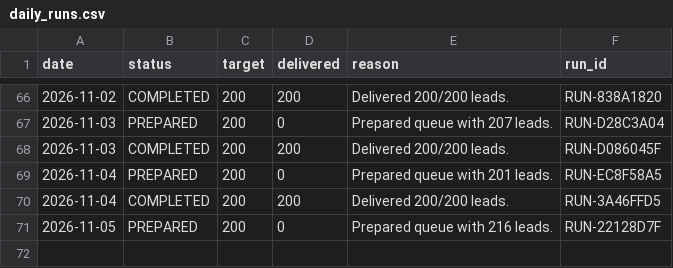
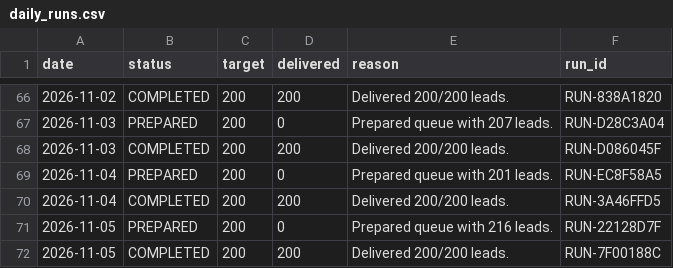
Before and after one commit to ayushdesign4/daily-lead-agent, a CSV file: data/daily_runs.csv, drawn as a sheet; only a part is shown, gaps mark what is left out; the diff names each change by its address in the sheet, - before the commit and + after, or states it on an @@ line.

```diff
--- a/data/daily_runs.csv
+++ b/data/daily_runs.csv
+row 72: 2026-11-05 | COMPLETED | 200 | 200 | Delivered 200/200 leads. | RUN-7F00188C
```
Also changed, not shown: 4 other files.
